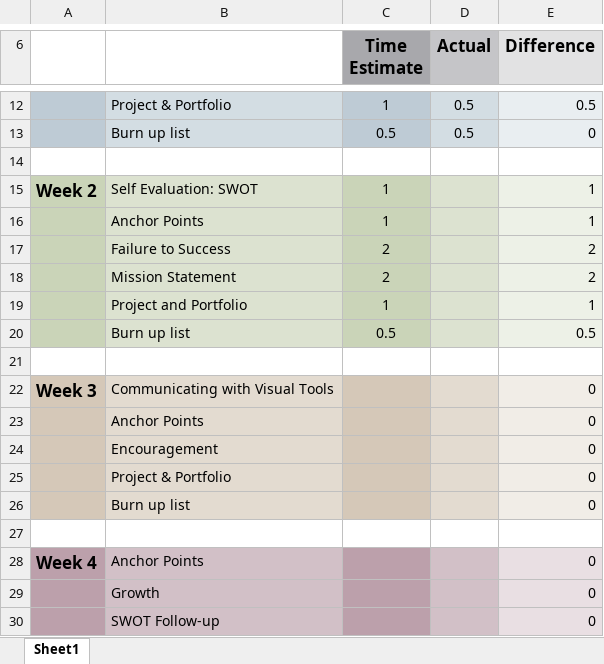
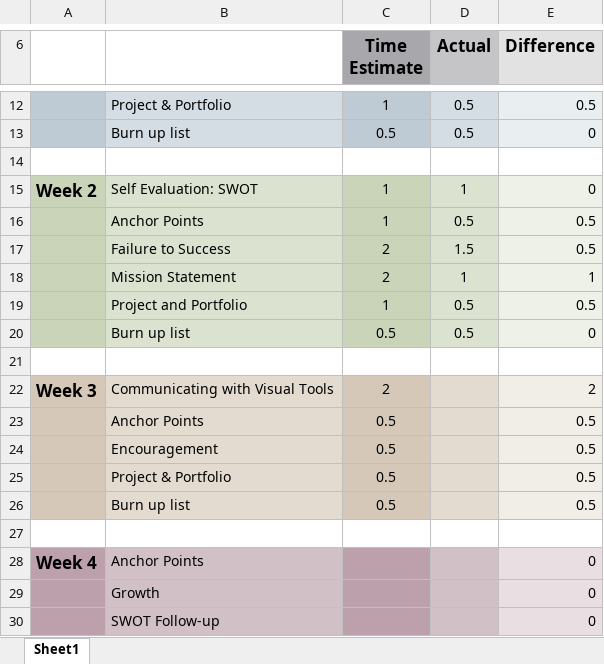
Before and after one commit to mirandajlee/lee_miranda_porfolio, an Excel workbook: components/LeeMiranda_1601Wk1_Time Estimation.xlsx, sheet Sheet1, drawn as a sheet; only a part is shown, gaps mark what is left out; values as stored, in another font and other column widths than the file's, no borders; removed rows and columns are numbered as before the commit, all else as after; the diff names each change by its address in the sheet, - before the commit and + after, or states it on an @@ line.

Commit message:
Week 2

```diff
--- a/components/LeeMiranda_1601Wk1_Time Estimation.xlsx (sheet Sheet1)
+++ b/components/LeeMiranda_1601Wk1_Time Estimation.xlsx (sheet Sheet1)
-D15 (Actual): (empty)
+D15 (Actual): 1
-E15 (Difference): 1
+E15 (Difference): 0
-D16 (Actual): (empty)
+D16 (Actual): 0.5
-E16 (Difference): 1
+E16 (Difference): 0.5
+row 17:  | Failure to Success | 2 | 1.5 | 0.5
+row 18:  | Mission Statement | 2 | 1 | 1
+row 19:  | Project and Portfolio | 1 | 0.5 | 0.5
+row 20:  | Burn up list | 0.5 | 0.5 | 0
-A21 fill: #CAD4B8
+A21 fill: none
-row 21:  | Failure to Success | 2 |  | 2
+row 21: (empty)
-B21 fill: #DCE2D0
+B21 fill: none
-C21 fill: #CAD4B8
+C21 fill: none
-D21 fill: #DCE2D0
+D21 fill: none
-E21 fill: #EDF1E7
+E21 fill: none
-A22: (empty)
+A22: Week 3
-B22: Mission Statement
+B22: Communicating with Visual Tools
-row 19:  | Project and Portfolio | 1 |  | 1
+row 23:  | Anchor Points | 0.5 |  | 0.5
+row 24:  | Encouragement | 0.5 |  | 0.5
+row 25:  | Project & Portfolio | 0.5 |  | 0.5
-row 21: (empty)
-row 22: Week 3 | Communicating with Visual Tools |  |  | 0
-row 23:  | Anchor Points |  |  | 0
-row 24:  | Encouragement |  |  | 0
-row 25:  | Project & Portfolio |  |  | 0
-row 26:  | Burn up list |  |  | 0
```
Also changed, not shown: formulas that keep their value, 4 other files.
